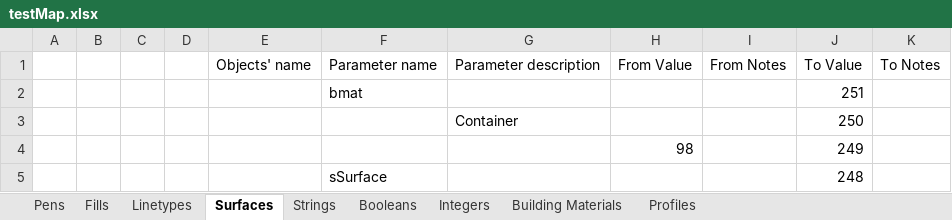
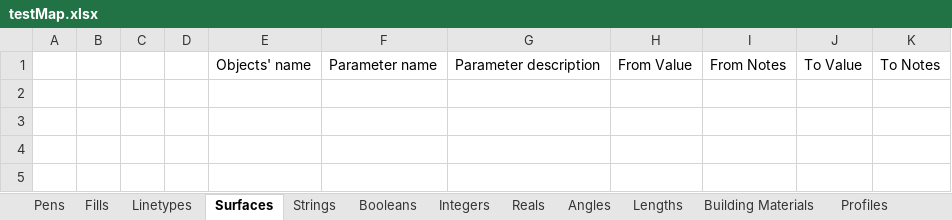
Before and after one commit to KGyST/LCFMapper, an Excel workbook: testMap.xlsx, sheet Surfaces, drawn as a sheet; values as stored, in another font and other column widths than the file's, no borders; the diff names each change by its address in the sheet, - before the commit and + after, or states it on an @@ line.

```diff
--- a/testMap.xlsx (sheet Surfaces)
+++ b/testMap.xlsx (sheet Surfaces)
+sheet tab: Reals
+sheet tab: Angles
+sheet tab: Lengths
-row 2:  |  |  |  |  | bmat |  |  |  | 251
-row 3:  |  |  |  |  |  | Container |  |  | 250
-row 4:  |  |  |  |  |  |  | 98 |  | 249
-row 5:  |  |  |  |  | sSurface |  |  |  | 248
```
Also changed, not shown: sheet Integers, sheet Pens, sheet Fills, sheet Booleans, sheet Strings, sheet Building Materials, 1 more sheet, 1 other file.
